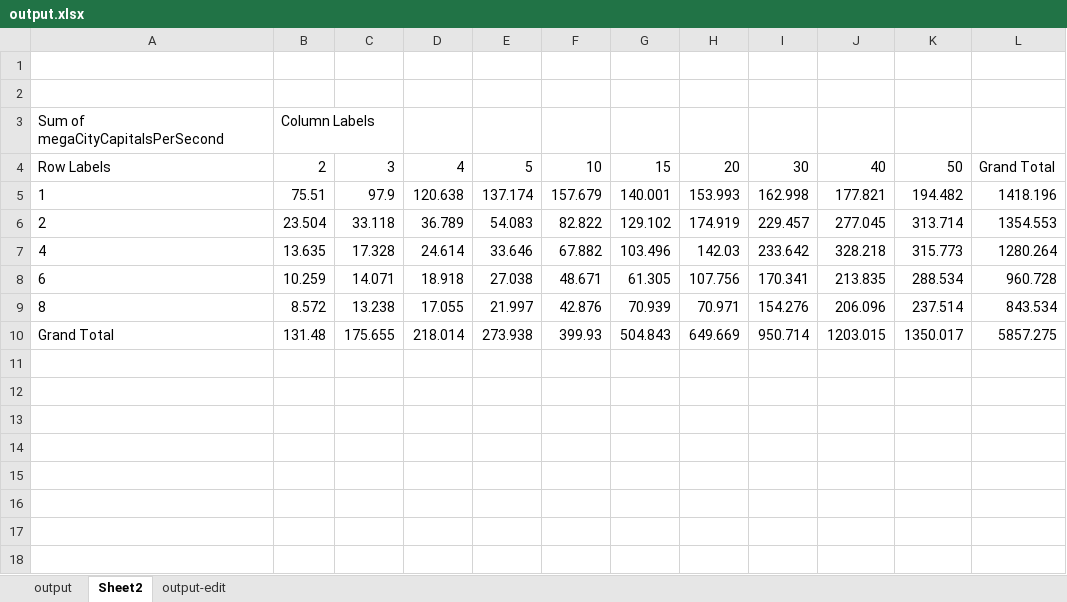
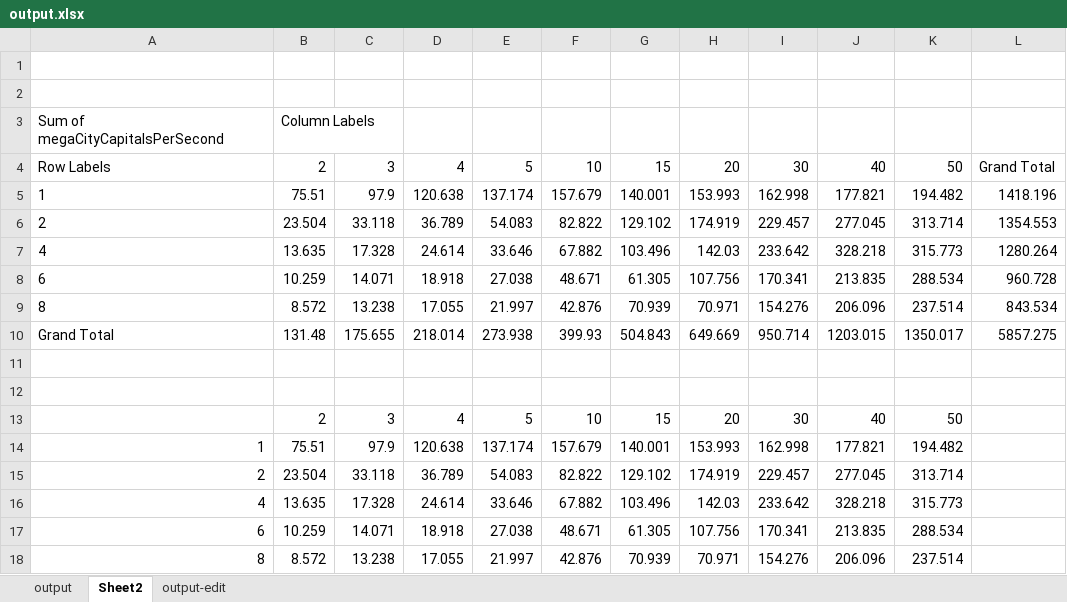
Before and after one commit to lee-vincent/cs475, an Excel workbook: proj3/output/output.xlsx, sheet Sheet2, drawn as a sheet; values as stored, in another font and other column widths than the file's, no borders; charts and pictures not drawn; the diff names each change by its address in the sheet, - before the commit and + after, or states it on an @@ line.

Commit message:
proj4 init

```diff
--- a/proj3/output/output.xlsx (sheet Sheet2)
+++ b/proj3/output/output.xlsx (sheet Sheet2)
+row 11: (empty)
+row 12: (empty)
+row 13:  | 2 | 3 | 4 | 5 | 10 | 15 | 20 | 30 | 40 | 50
+row 14: 1 | 75.51 | 97.9 | 120.638 | 137.174 | 157.679 | 140.001 | 153.993 | 162.998 | 177.821 | 194.482
+row 15: 2 | 23.504 | 33.118 | 36.789 | 54.083 | 82.822 | 129.102 | 174.919 | 229.457 | 277.045 | 313.714
+row 16: 4 | 13.635 | 17.328 | 24.614 | 33.646 | 67.882 | 103.496 | 142.03 | 233.642 | 328.218 | 315.773
+row 17: 6 | 10.259 | 14.071 | 18.918 | 27.038 | 48.671 | 61.305 | 107.756 | 170.341 | 213.835 | 288.534
+row 18: 8 | 8.572 | 13.238 | 17.055 | 21.997 | 42.876 | 70.939 | 70.971 | 154.276 | 206.096 | 237.514
```
Also changed, not shown: charts or pictures, 2 other files.
